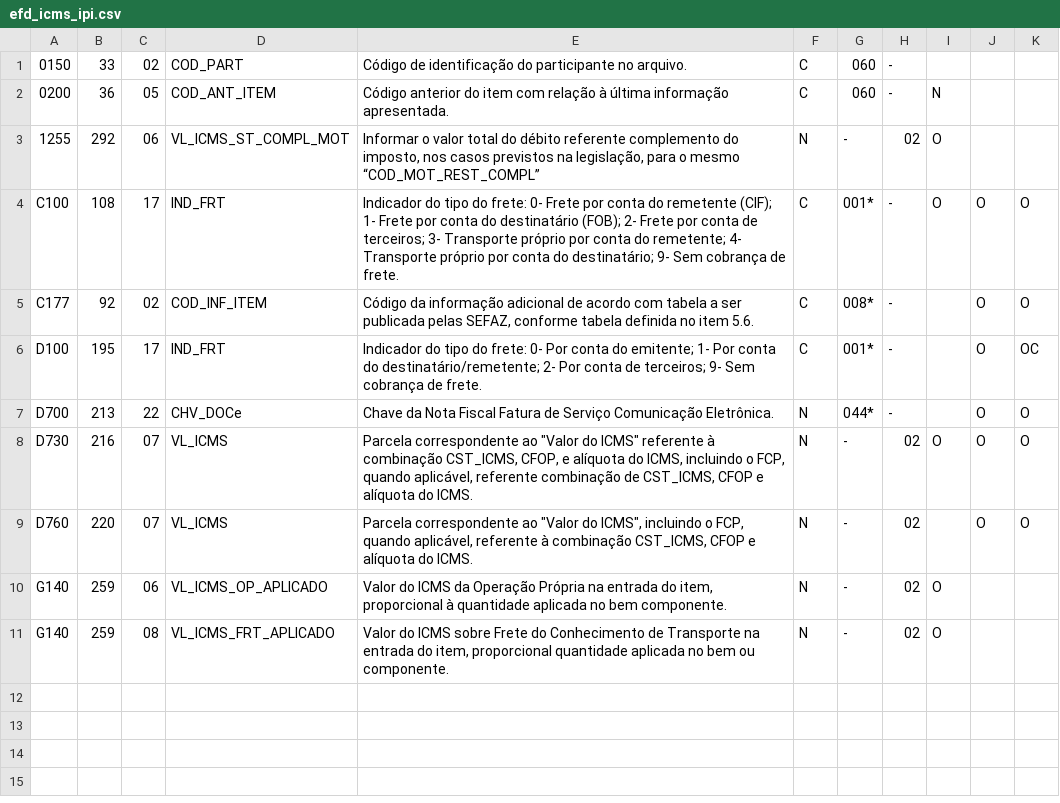
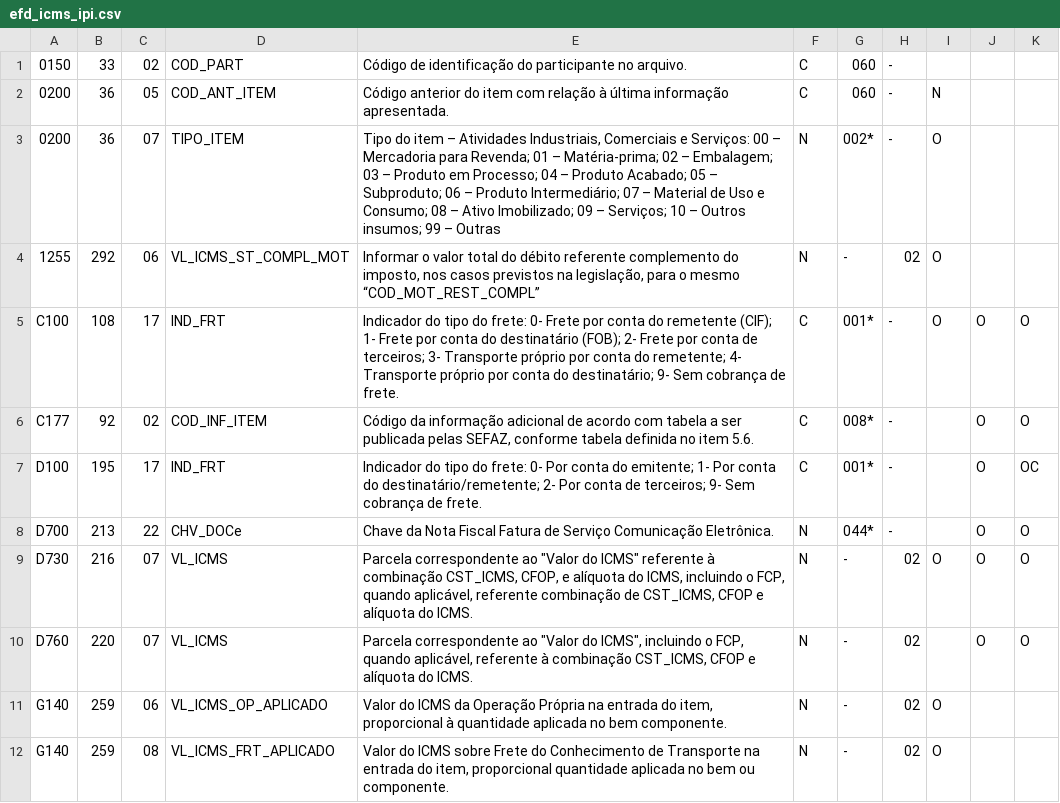
Before and after one commit to DaviAMSilva/escriturador-sped, a CSV file: data/patches/efd_icms_ipi.csv, drawn as a sheet.

Commit message:
Corrigido módulo efd_icms_ipi-3.2.1-2 **Correções:** - Corrigido no csv o tamanho do campo 7 do registro 0200 de "2" para "002*"   - O manual lista esse campo como não tendo um tamanho exato, mas isso está incorreto

```diff
--- a/data/patches/efd_icms_ipi.csv
+++ b/data/patches/efd_icms_ipi.csv
@@ -2,2 +2,3 @@
 "0200","36","05","COD_ANT_ITEM","Código anterior do item com relação à última informação apresentada.","C","060","-","N","",""
+"0200","36","07","TIPO_ITEM","Tipo do item – Atividades Industriais, Comerciais e Serviços: 00 – Mercadoria para Revenda; 01 – Matéria-prima; 02 – Embalagem; 03 – Produto em Processo; 04 – Produto Acabado; 05 – Subproduto; 06 – Produto Intermediário; 07 – Material de Uso e Consumo; 08 – Ativo Imobilizado; 09 – Serviços; 10 – Outros insumos; 99 – Outras","N","002*","-","O","",""
 "1255","292","06","VL_ICMS_ST_COMPL_MOT","Informar o valor total do débito referente complemento do imposto, nos casos previstos na legislação, para o mesmo “COD_MOT_REST_COMPL”","N","-","02","O","",""
```
Also changed, not shown: data/efd_icms_ipi/accurate_fields.csv, 4 other files.
